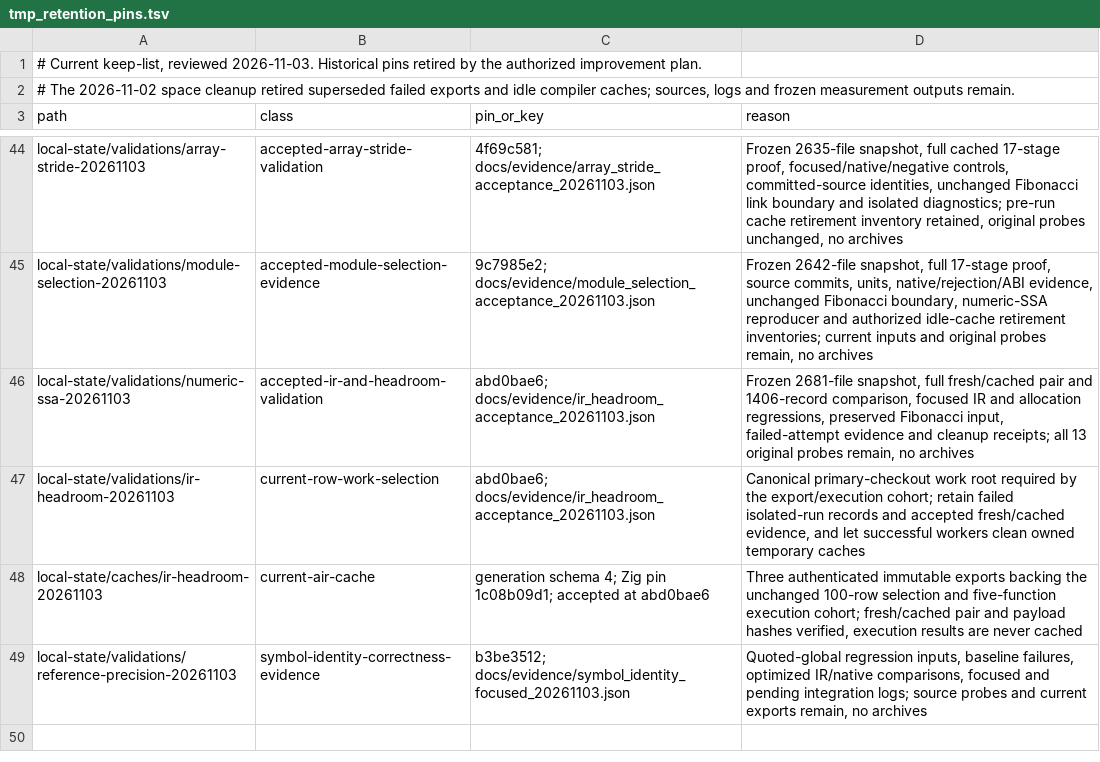
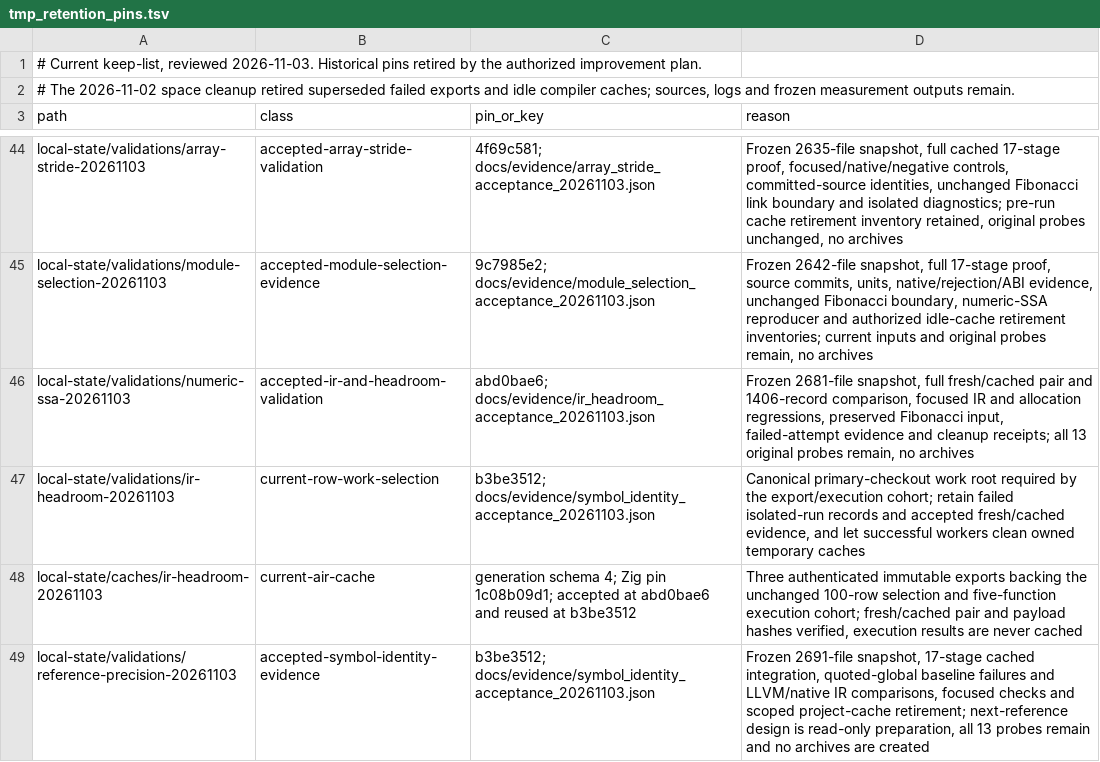
Before and after one commit to alogic0/z-llvm, a TSV file: docs/evidence/tmp_retention_pins.tsv, drawn as a sheet; only a part is shown, gaps mark what is left out.

Commit message:
docs: accept symbol identity correctness checkpoint
Accept b3be3512 after all 17 distribution stages pass on one unchanged
2,691-file source snapshot. Three current AIR exports authenticate as
cache hits; execution checks rerun. The 100-row/five-function population,
eleven native populations and bypass ratchet 130 remain unchanged.

The recorded free-space minimum is 31.92 GB above the 24.36 GB reserve
floor; the run starts above the 32.95 GB admission threshold. Retain
quoted-symbol baseline failures, 1,727 unit tests, focused native IR
proof, original source probes and the scoped project-cache retirement.
No archives were created and no shared cache was deleted.

Validation: full cached distribution, source/export hash verification,
readiness, 13 structural tests and documentation checks (19 documents,
204 internal links, two generated status blocks). Continue with bounded
metadata, attribute and constant reference coverage before aggregate
frames; quoted-symbol verifier/native boundaries remain explicit.

```diff
--- a/docs/evidence/tmp_retention_pins.tsv
+++ b/docs/evidence/tmp_retention_pins.tsv
@@ -46,4 +46,4 @@ local-state/validations/module-selection-20261103	accepted-module-selection-evid
 local-state/validations/numeric-ssa-20261103	accepted-ir-and-headroom-validation	abd0bae6; docs/evidence/ir_headroom_acceptance_20261103.json	Frozen 2681-file snapshot, full fresh/cached pair and 1406-record comparison, focused IR and allocation regressions, preserved Fibonacci input, failed-attempt evidence and cleanup receipts; all 13 original probes remain, no archives
-local-state/validations/ir-headroom-20261103	current-row-work-selection	abd0bae6; docs/evidence/ir_headroom_acceptance_20261103.json	Canonical primary-checkout work root required by the export/execution cohort; retain failed isolated-run records and accepted fresh/cached evidence, and let successful workers clean owned temporary caches
-local-state/caches/ir-headroom-20261103	current-air-cache	generation schema 4; Zig pin 1c08b09d1; accepted at abd0bae6	Three authenticated immutable exports backing the unchanged 100-row selection and five-function execution cohort; fresh/cached pair and payload hashes verified, execution results are never cached
-local-state/validations/reference-precision-20261103	symbol-identity-correctness-evidence	b3be3512; docs/evidence/symbol_identity_focused_20261103.json	Quoted-global regression inputs, baseline failures, optimized IR/native comparisons, focused and pending integration logs; source probes and current exports remain, no archives
+local-state/validations/ir-headroom-20261103	current-row-work-selection	b3be3512; docs/evidence/symbol_identity_acceptance_20261103.json	Canonical primary-checkout work root required by the export/execution cohort; retain failed isolated-run records and accepted fresh/cached evidence, and let successful workers clean owned temporary caches
+local-state/caches/ir-headroom-20261103	current-air-cache	generation schema 4; Zig pin 1c08b09d1; accepted at abd0bae6 and reused at b3be3512	Three authenticated immutable exports backing the unchanged 100-row selection and five-function execution cohort; fresh/cached pair and payload hashes verified, execution results are never cached
+local-state/validations/reference-precision-20261103	accepted-symbol-identity-evidence	b3be3512; docs/evidence/symbol_identity_acceptance_20261103.json	Frozen 2691-file snapshot, 17-stage cached integration, quoted-global baseline failures and LLVM/native IR comparisons, focused checks and scoped project-cache retirement; next-reference design is read-only preparation, all 13 probes remain and no archives are created
```
Also changed, not shown: 8 other files.
